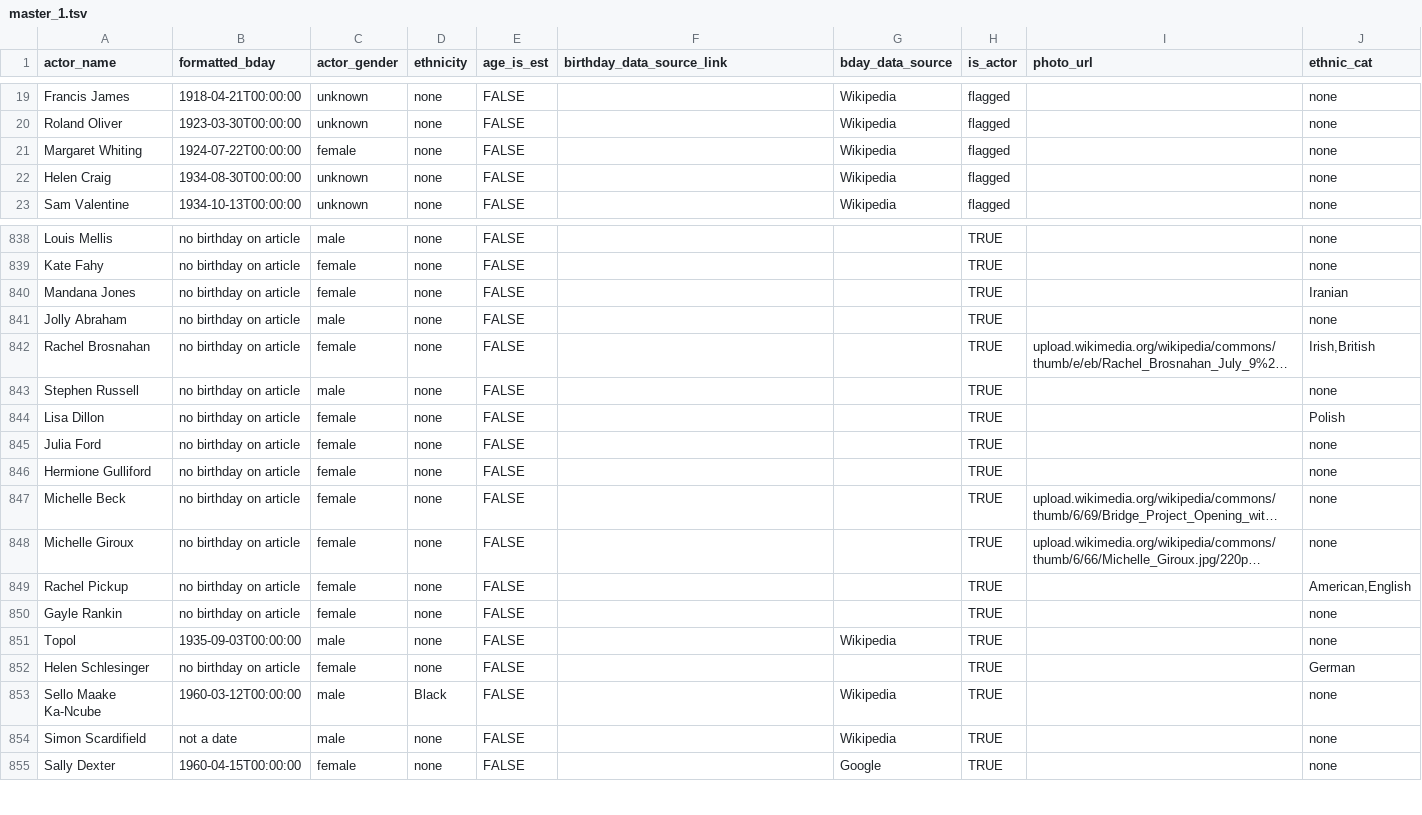
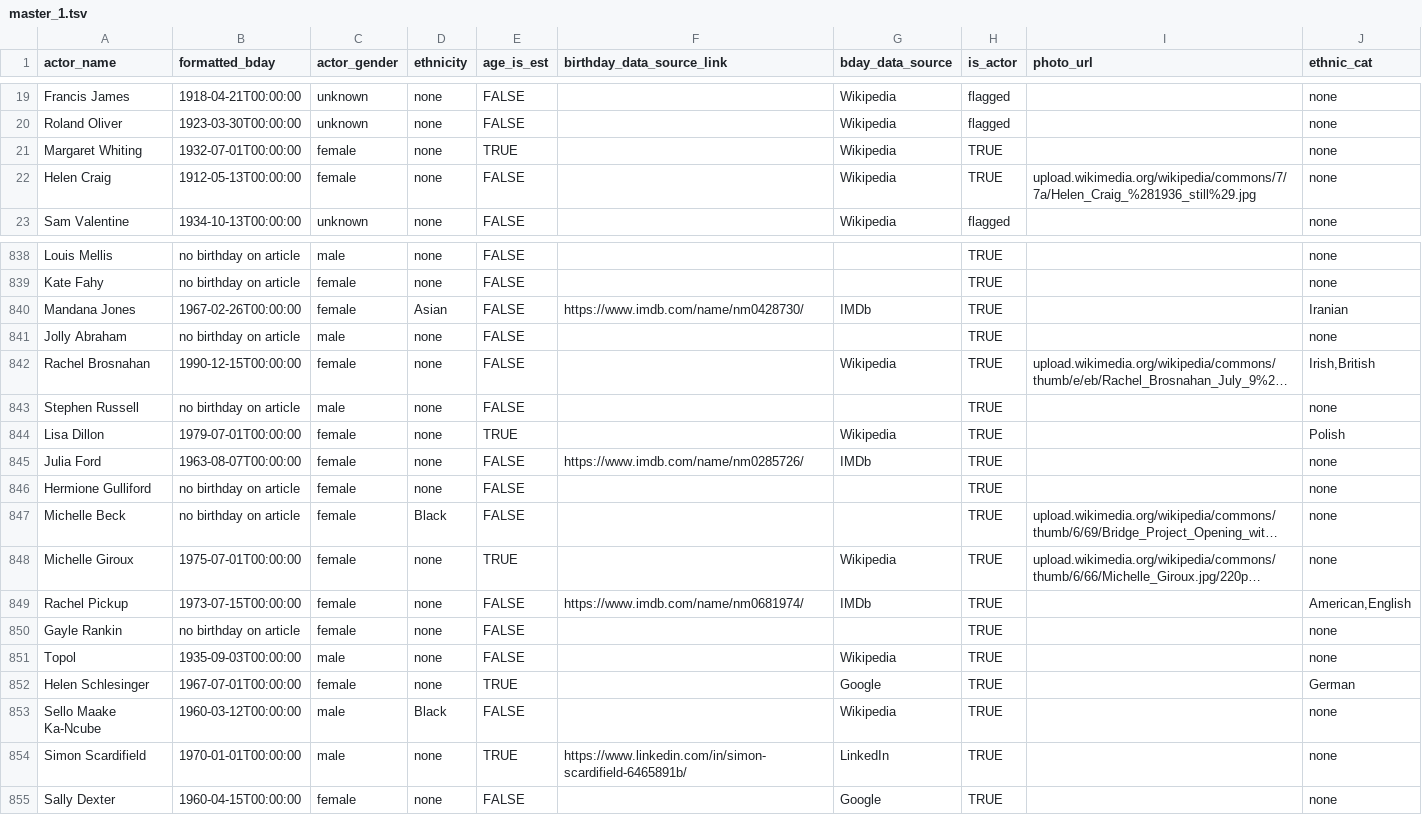
Before and after one commit to ewlin/shakespeare_production_data, a TSV file: data/master_1.tsv, drawn as a sheet; only a part is shown, gaps mark what is left out; long unchanged cells end in …; the diff covers the shown part only; the diff names each change by its address in the sheet, - before the commit and + after, or states it on an @@ line.

```diff
--- a/data/master_1.tsv
+++ b/data/master_1.tsv
-B21 (formatted_bday): 1924-07-22T00:00:00
+B21 (formatted_bday): 1932-07-01T00:00:00
-E21 (age_is_est): FALSE
+E21 (age_is_est): TRUE
-H21:H22 (is_actor): flagged
+H21:H22 (is_actor): TRUE
-B22 (formatted_bday): 1934-08-30T00:00:00
+B22 (formatted_bday): 1912-05-13T00:00:00
-C22 (actor_gender): unknown
+C22 (actor_gender): female
-I22 (photo_url): (empty)
+I22 (photo_url): upload.wikimedia.org/wikipedia/commons/7/7a/Helen_Craig_%281936_still%29.jpg
-B840 (formatted_bday): no birthday on article
+B840 (formatted_bday): 1967-02-26T00:00:00
-D840 (ethnicity): none
+D840 (ethnicity): Asian
-F840 (birthday_data_source_link): (empty)
+F840 (birthday_data_source_link): https://www.imdb.com/name/nm0428730/
-G840 (bday_data_source): (empty)
+G840 (bday_data_source): IMDb
-B842 (formatted_bday): no birthday on article
+B842 (formatted_bday): 1990-12-15T00:00:00
-G842 (bday_data_source): (empty)
+G842 (bday_data_source): Wikipedia
-B844 (formatted_bday): no birthday on article
+B844 (formatted_bday): 1979-07-01T00:00:00
-E844 (age_is_est): FALSE
+E844 (age_is_est): TRUE
-G844 (bday_data_source): (empty)
+G844 (bday_data_source): Wikipedia
-B845 (formatted_bday): no birthday on article
+B845 (formatted_bday): 1963-08-07T00:00:00
-F845 (birthday_data_source_link): (empty)
+F845 (birthday_data_source_link): https://www.imdb.com/name/nm0285726/
-G845 (bday_data_source): (empty)
+G845 (bday_data_source): IMDb
-D847 (ethnicity): none
+D847 (ethnicity): Black
-B848 (formatted_bday): no birthday on article
+B848 (formatted_bday): 1975-07-01T00:00:00
-E848 (age_is_est): FALSE
+E848 (age_is_est): TRUE
-G848 (bday_data_source): (empty)
+G848 (bday_data_source): Wikipedia
-B849 (formatted_bday): no birthday on article
+B849 (formatted_bday): 1973-07-15T00:00:00
-F849 (birthday_data_source_link): (empty)
+F849 (birthday_data_source_link): https://www.imdb.com/name/nm0681974/
-G849 (bday_data_source): (empty)
+G849 (bday_data_source): IMDb
-B852 (formatted_bday): no birthday on article
+B852 (formatted_bday): 1967-07-01T00:00:00
-E852 (age_is_est): FALSE
+E852 (age_is_est): TRUE
-G852 (bday_data_source): (empty)
+G852 (bday_data_source): Google
-B854 (formatted_bday): not a date
+B854 (formatted_bday): 1970-01-01T00:00:00
-E854 (age_is_est): FALSE
+E854 (age_is_est): TRUE
-F854 (birthday_data_source_link): (empty)
+F854 (birthday_data_source_link): https://www.linkedin.com/in/simon-scardifield-6465891b/
-G854 (bday_data_source): Wikipedia
+G854 (bday_data_source): LinkedIn
```
Also changed, not shown: 26 edited cells elsewhere in this file, Shakespeare TSV - Sheet6.tsv, data/ages/hamlet_ages.tsv, 15 other files.
